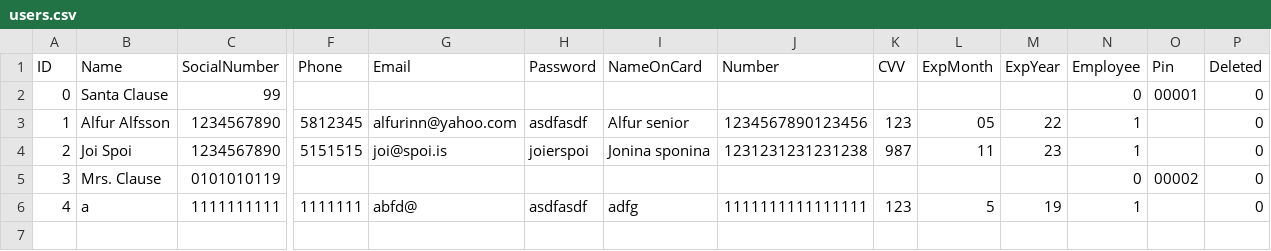
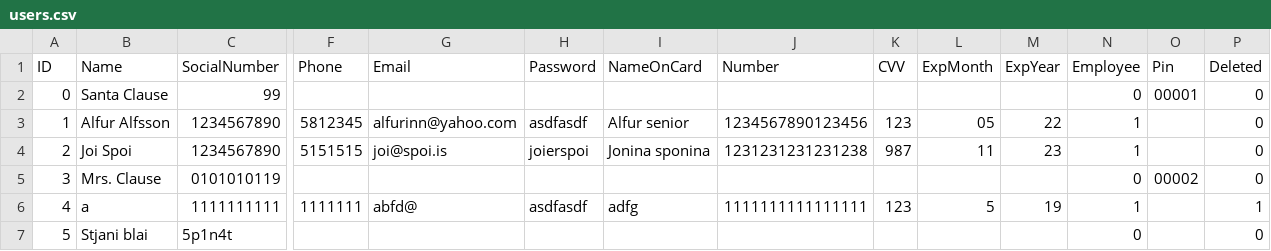
Before and after one commit to Verklegt1H48/verklegt1, a CSV file: data/users.csv, drawn as a sheet; only a part is shown, gaps mark what is left out; rows hold the shown columns only; the diff names each change by its address in the sheet, - before the commit and + after, or states it on an @@ line.

```diff
--- a/data/users.csv
+++ b/data/users.csv
-P6 (Deleted): 0
+P6 (Deleted): 1
+row 7: 5 | Stjani blai | 5p1n4t |  |  |  |  |  |  |  |  | 0 |  | 0
```
Also changed, not shown: data/cars.csv, 2 other files.
